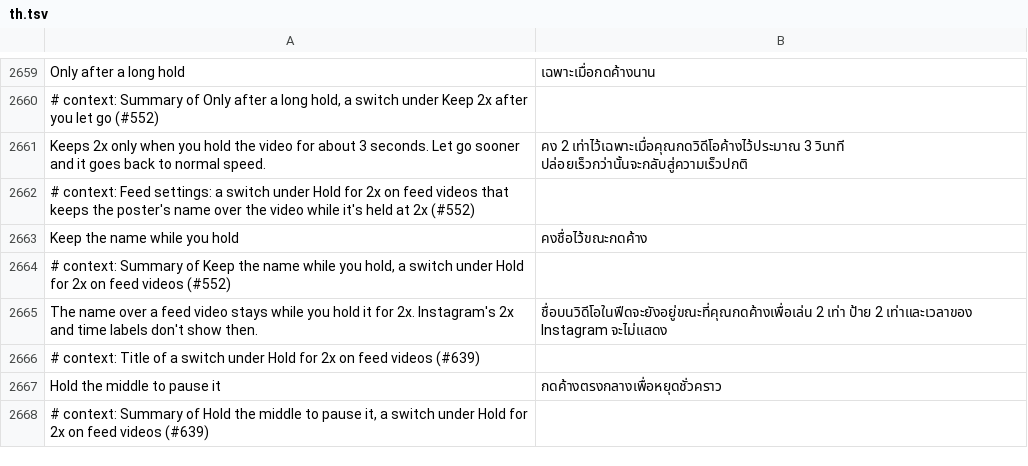
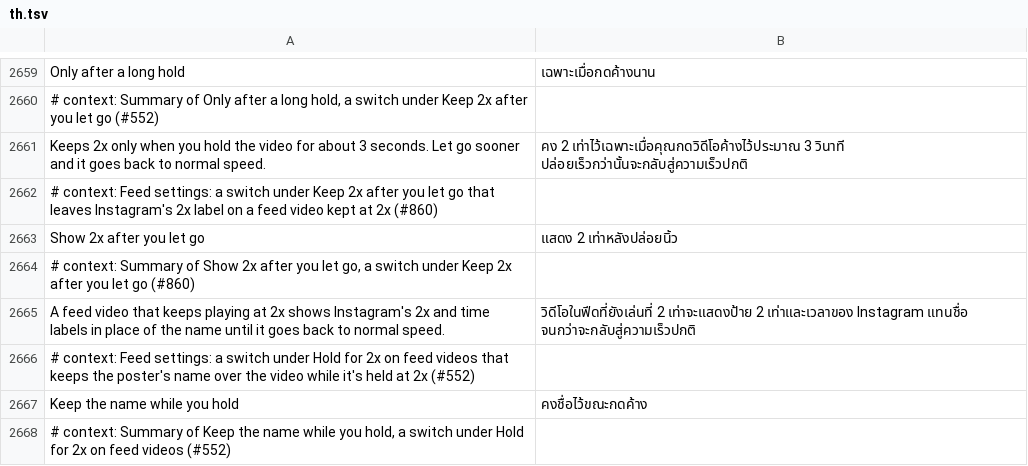
Before and after one commit to SysAdminDoc/HushGram, a TSV file: extensions/shared/library/src/main/l10n/th.tsv, drawn as a sheet; only a part is shown, gaps mark what is left out; the shorter side is filled out with more unchanged rows; the diff names each change by its address in the sheet, - before the commit and + after, or states it on an @@ line.

Commit message:
feat(feed): show 2x on a feed video kept at 2x
A lift that keeps a feed video at 2x put the post's look to rest, so
Instagram's 2x and time labels went away while the video kept running
fast. A new switch under Keep 2x after you let go hands the post the
held look instead, so the labels stay until it's back to normal speed.
Starts off.

Refs #860

```diff
--- a/extensions/shared/library/src/main/l10n/th.tsv
+++ b/extensions/shared/library/src/main/l10n/th.tsv
+row 2662: # context: Feed settings: a switch under Keep 2x after you let go that leaves Instagram's 2x label on a feed video kept at 2x (#860)
+row 2663: Show 2x after you let go | แสดง 2 เท่าหลังปล่อยนิ้ว
+row 2664: # context: Summary of Show 2x after you let go, a switch under Keep 2x after you let go (#860)
+row 2665: A feed video that keeps playing at 2x shows Instagram's 2x and time labels in place of the name until it goes back to normal speed. | วิดีโอในฟีดที่ยังเล่นที่ 2 เท่าจะแสดงป้าย 2 เท่าและเวลาของ Instagram แทนชื่อ จนกว่าจะกลับสู่ความเร็วปกติ
```
Also changed, not shown: extensions/shared/library/src/main/l10n/de.tsv, extensions/shared/library/src/main/l10n/es.tsv, 20 other files.
